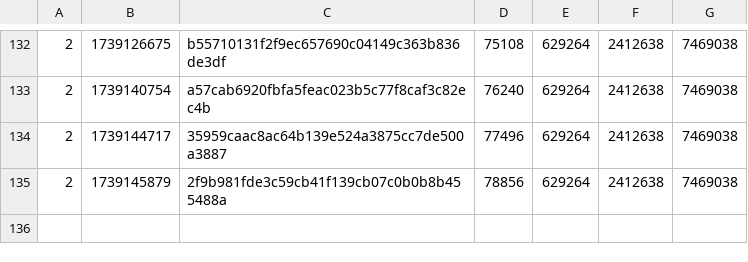
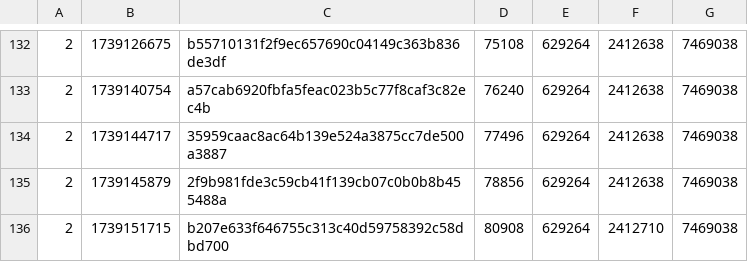
Before and after one commit to SAT-R/sa1, a CSV file: reports/progress-sa1-nonmatching.csv, drawn as a sheet; only a part is shown, gaps mark what is left out; the diff names each change by its address in the sheet, - before the commit and + after, or states it on an @@ line.

```diff
--- a/reports/progress-sa1-nonmatching.csv
+++ b/reports/progress-sa1-nonmatching.csv
+row 136: 2 | 1739151715 | b207e633f646755c313c40d59758392c58dbd700 | 80908 | 629264 | 2412710 | 7469038
```
Also changed, not shown: reports/progress-sa1-matching.csv, 2 other files.
